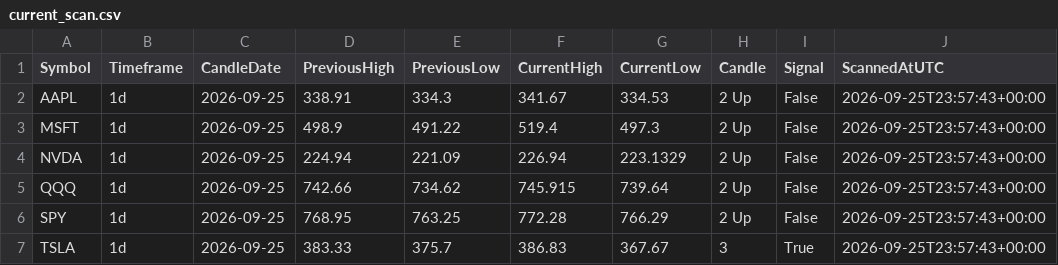
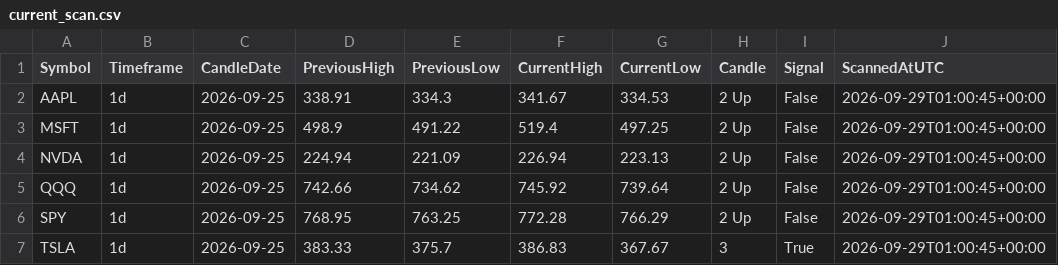
Before and after one commit to fazewalty/candle-scanner, a CSV file: current_scan.csv, drawn as a sheet.

```diff
--- a/current_scan.csv
+++ b/current_scan.csv
@@ -1,7 +1,7 @@
 Symbol,Timeframe,CandleDate,PreviousHigh,PreviousLow,CurrentHigh,CurrentLow,Candle,Signal,ScannedAtUTC
-AAPL,1d,2026-09-25,338.91,334.3,341.67,334.53,2 Up,False,2026-09-25T23:57:43+00:00
-MSFT,1d,2026-09-25,498.9,491.22,519.4,497.3,2 Up,False,2026-09-25T23:57:43+00:00
-NVDA,1d,2026-09-25,224.94,221.09,226.94,223.1329,2 Up,False,2026-09-25T23:57:43+00:00
-QQQ,1d,2026-09-25,742.66,734.62,745.915,739.64,2 Up,False,2026-09-25T23:57:43+00:00
-SPY,1d,2026-09-25,768.95,763.25,772.28,766.29,2 Up,False,2026-09-25T23:57:43+00:00
-TSLA,1d,2026-09-25,383.33,375.7,386.83,367.67,3,True,2026-09-25T23:57:43+00:00
+AAPL,1d,2026-09-25,338.91,334.3,341.67,334.53,2 Up,False,2026-09-29T01:00:45+00:00
+MSFT,1d,2026-09-25,498.9,491.22,519.4,497.25,2 Up,False,2026-09-29T01:00:45+00:00
+NVDA,1d,2026-09-25,224.94,221.09,226.94,223.13,2 Up,False,2026-09-29T01:00:45+00:00
+QQQ,1d,2026-09-25,742.66,734.62,745.92,739.64,2 Up,False,2026-09-29T01:00:45+00:00
+SPY,1d,2026-09-25,768.95,763.25,772.28,766.29,2 Up,False,2026-09-29T01:00:45+00:00
+TSLA,1d,2026-09-25,383.33,375.7,386.83,367.67,3,True,2026-09-29T01:00:45+00:00
```
Also changed, not shown: scan_history.csv.
